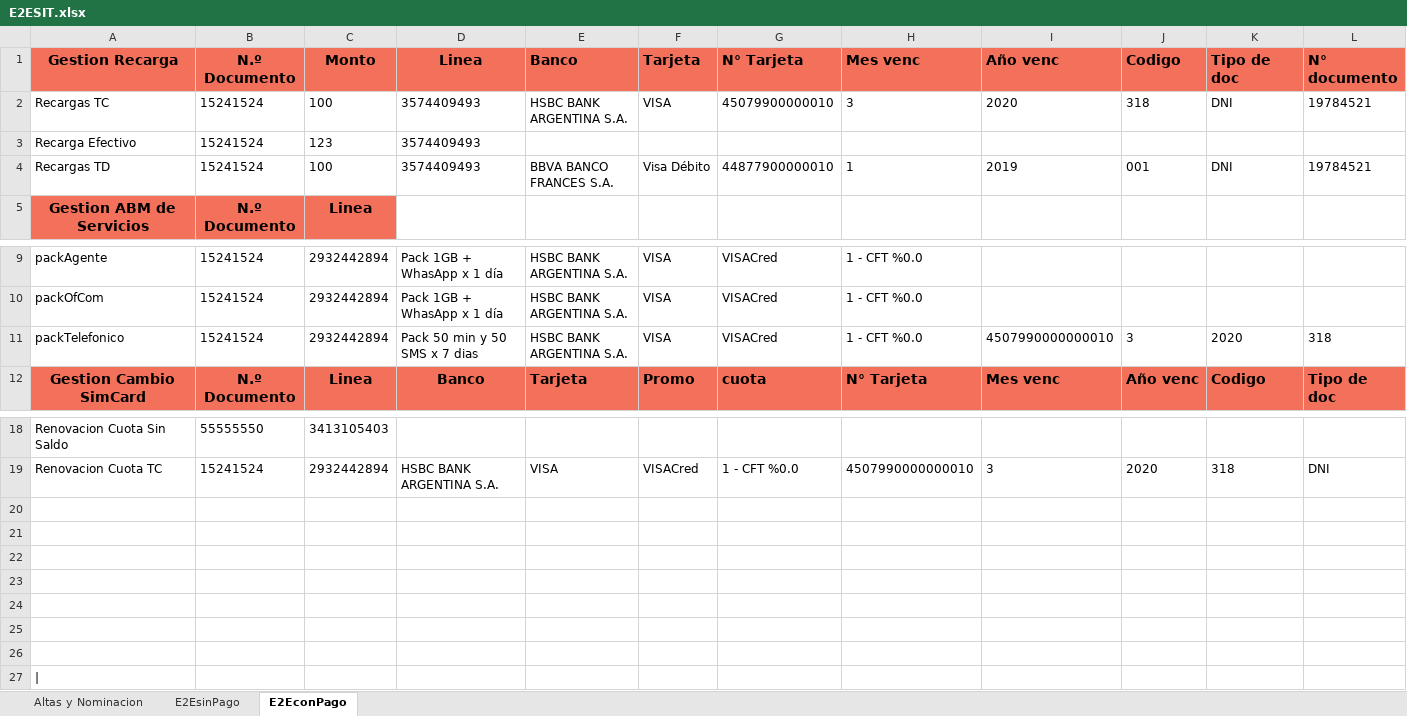
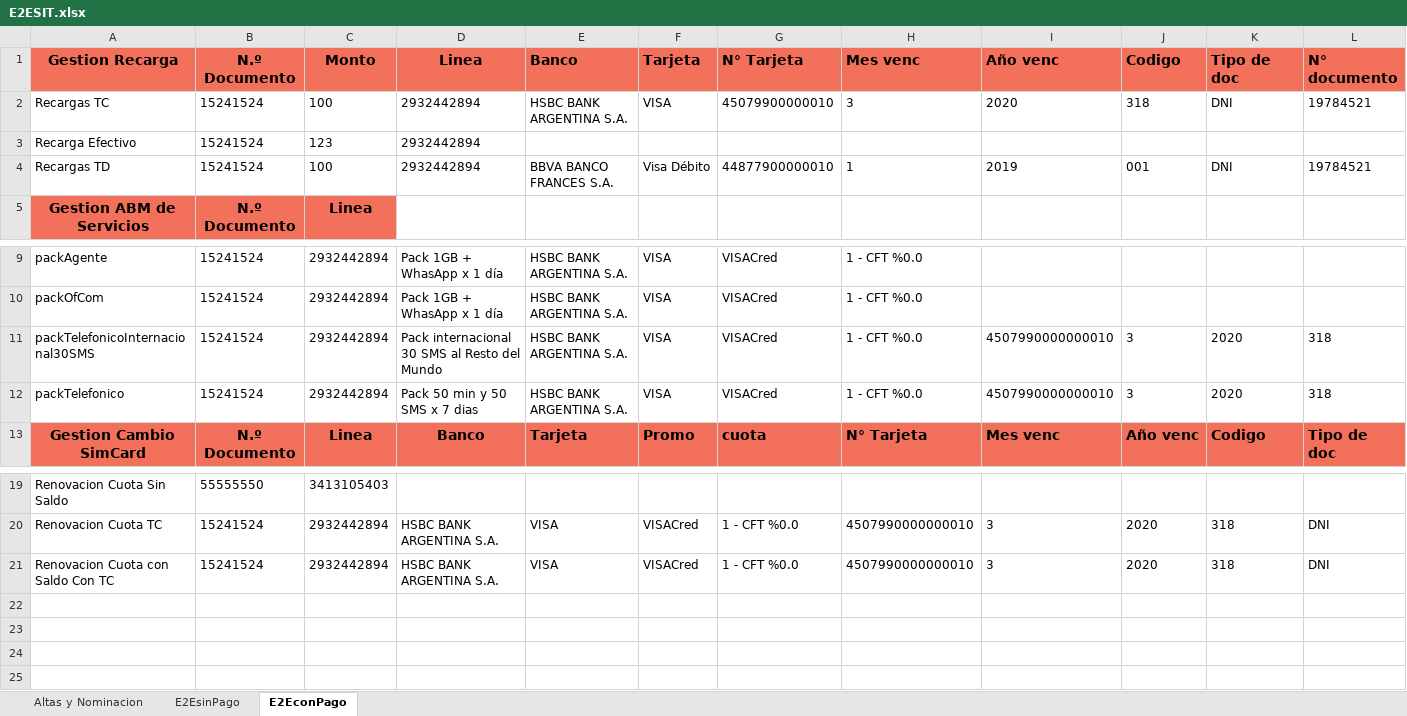
Before and after one commit to FlorangelRC/TelecomProyectoFAN, an Excel workbook: E2ESIT.xlsx, sheet E2EconPago, drawn as a sheet; only a part is shown, gaps mark what is left out; values as stored, in another font and other column widths than the file's, no borders; removed rows and columns are numbered as before the commit, all else as after; rows hold the shown columns only; the diff names each change by its address in the sheet, - before the commit and + after, or states it on an @@ line.

```diff
--- a/E2ESIT.xlsx (sheet E2EconPago)
+++ b/E2ESIT.xlsx (sheet E2EconPago)
-D2:D4 (Linea): 3574409493
+D2:D4 (Linea): 2932442894
+row 11: packTelefonicoInternacional30SMS | 15241524 | 2932442894 | Pack internacional 30 SMS al Resto del Mundo | HSBC BANK ARGENTINA S.A. | VISA | VISACred | 1 - CFT %0.0 | 4507990000000010 | 3 | 2020 | 318
-row 21: (empty)
+row 21: Renovacion Cuota con Saldo Con TC | 15241524 | 2932442894 | HSBC BANK ARGENTINA S.A. | VISA | VISACred | 1 - CFT %0.0 | 4507990000000010 | 3 | 2020 | 318 | DNI
-row 21: (empty)
-row 22: (empty)
-row 23: (empty)
-row 24: (empty)
-row 25: (empty)
-row 26: (empty)
-row 27: (empty)
```
Also changed, not shown: sheet E2EsinPago, sheet Altas y Nominacion, E2EUAT.xlsx.
